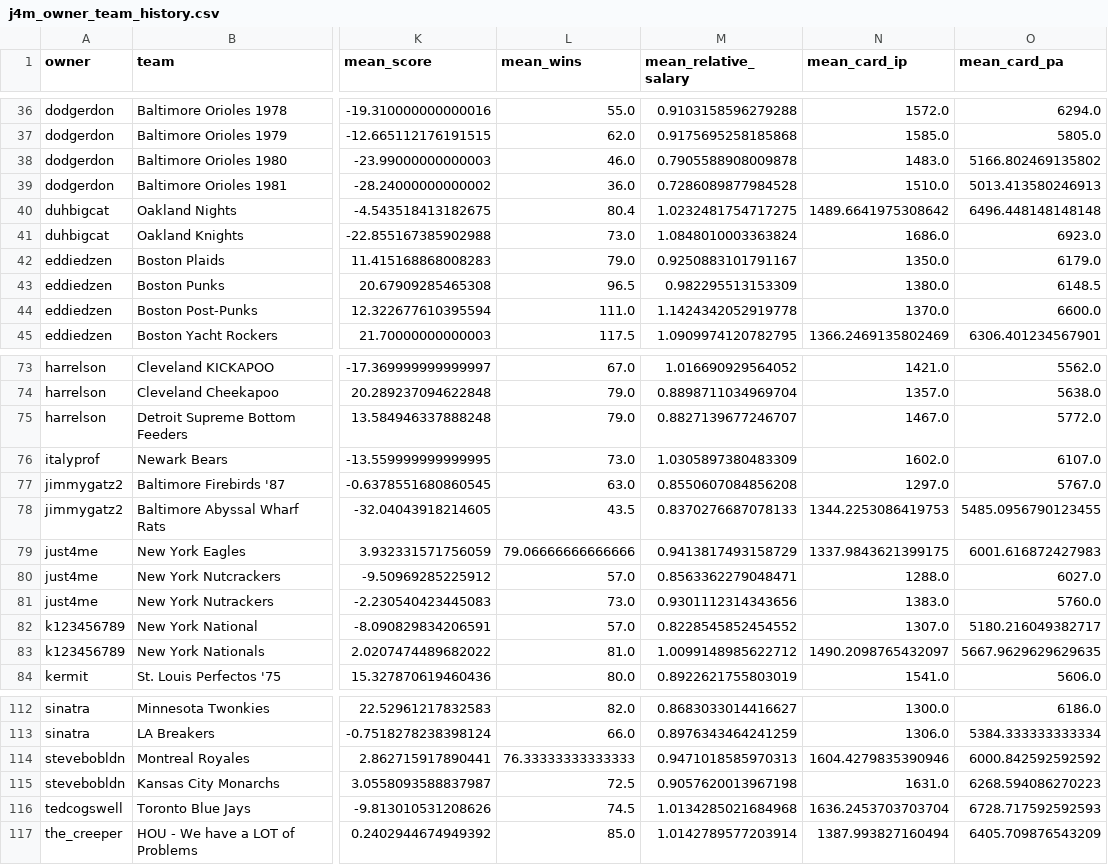
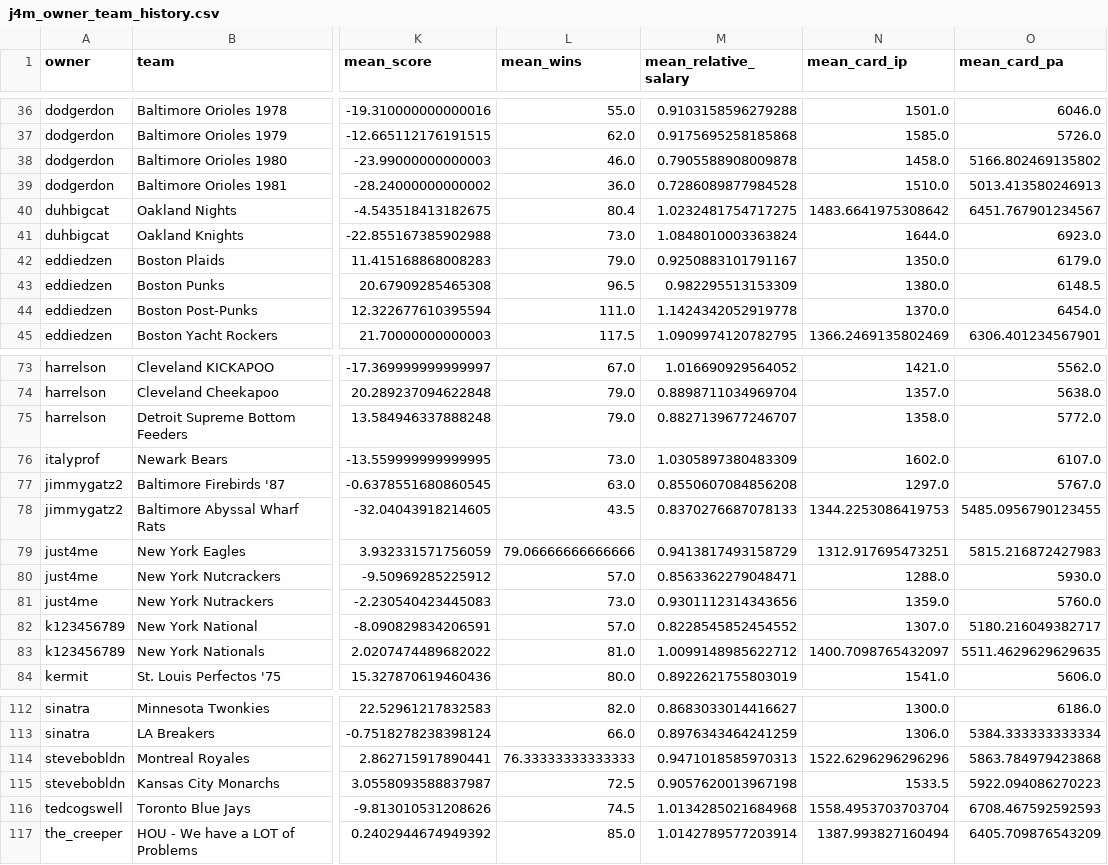
Before and after one commit to Chargingryno-wis/j4mfpl-history, a CSV file: j4m_owner_team_history.csv, drawn as a sheet; only a part is shown, gaps mark what is left out; the diff covers the shown part only; the diff names each change by its address in the sheet, - before the commit and + after, or states it on an @@ line.

```diff
--- a/j4m_owner_team_history.csv
+++ b/j4m_owner_team_history.csv
-N36 (mean_card_ip): 1572.0
+N36 (mean_card_ip): 1501.0
-O36 (mean_card_pa): 6294.0
+O36 (mean_card_pa): 6046.0
-O37 (mean_card_pa): 5805.0
+O37 (mean_card_pa): 5726.0
-N38 (mean_card_ip): 1483.0
+N38 (mean_card_ip): 1458.0
-N40 (mean_card_ip): 1489.6641975308642
+N40 (mean_card_ip): 1483.6641975308642
-O40 (mean_card_pa): 6496.448148148148
+O40 (mean_card_pa): 6451.767901234567
-N41 (mean_card_ip): 1686.0
+N41 (mean_card_ip): 1644.0
-O44 (mean_card_pa): 6600.0
+O44 (mean_card_pa): 6454.0
-N75 (mean_card_ip): 1467.0
+N75 (mean_card_ip): 1358.0
-N79 (mean_card_ip): 1337.9843621399175
+N79 (mean_card_ip): 1312.917695473251
-O79 (mean_card_pa): 6001.616872427983
+O79 (mean_card_pa): 5815.216872427983
-O80 (mean_card_pa): 6027.0
+O80 (mean_card_pa): 5930.0
-N81 (mean_card_ip): 1383.0
+N81 (mean_card_ip): 1359.0
-N83 (mean_card_ip): 1490.2098765432097
+N83 (mean_card_ip): 1400.7098765432097
-O83 (mean_card_pa): 5667.9629629629635
+O83 (mean_card_pa): 5511.4629629629635
-N114 (mean_card_ip): 1604.4279835390946
+N114 (mean_card_ip): 1522.6296296296296
-O114 (mean_card_pa): 6000.842592592592
+O114 (mean_card_pa): 5863.784979423868
-N115 (mean_card_ip): 1631.0
+N115 (mean_card_ip): 1533.5
-O115 (mean_card_pa): 6268.594086270223
+O115 (mean_card_pa): 5922.094086270223
-N116 (mean_card_ip): 1636.2453703703704
+N116 (mean_card_ip): 1558.4953703703704
-O116 (mean_card_pa): 6728.717592592593
+O116 (mean_card_pa): 6708.467592592593
```
Also changed, not shown: 54 edited cells elsewhere in this file, 7 other files.
